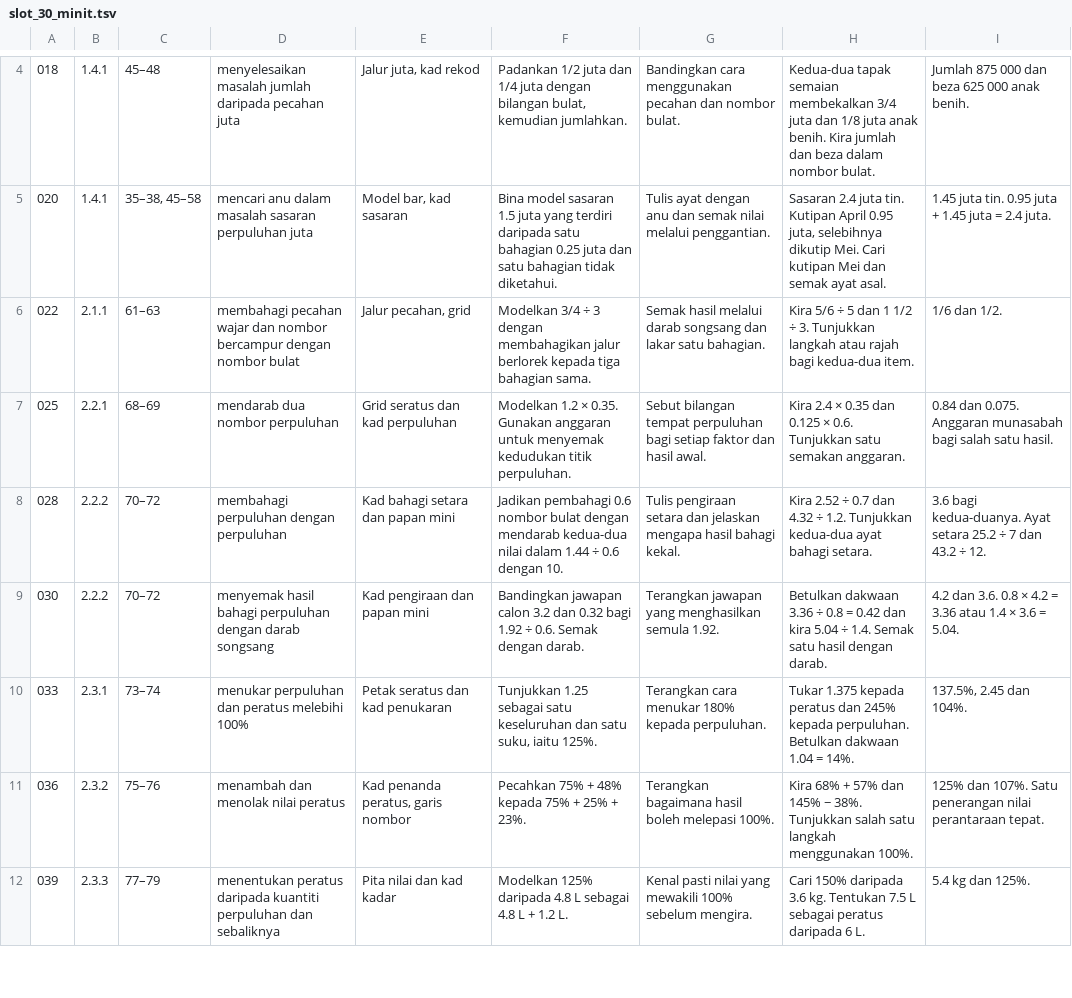
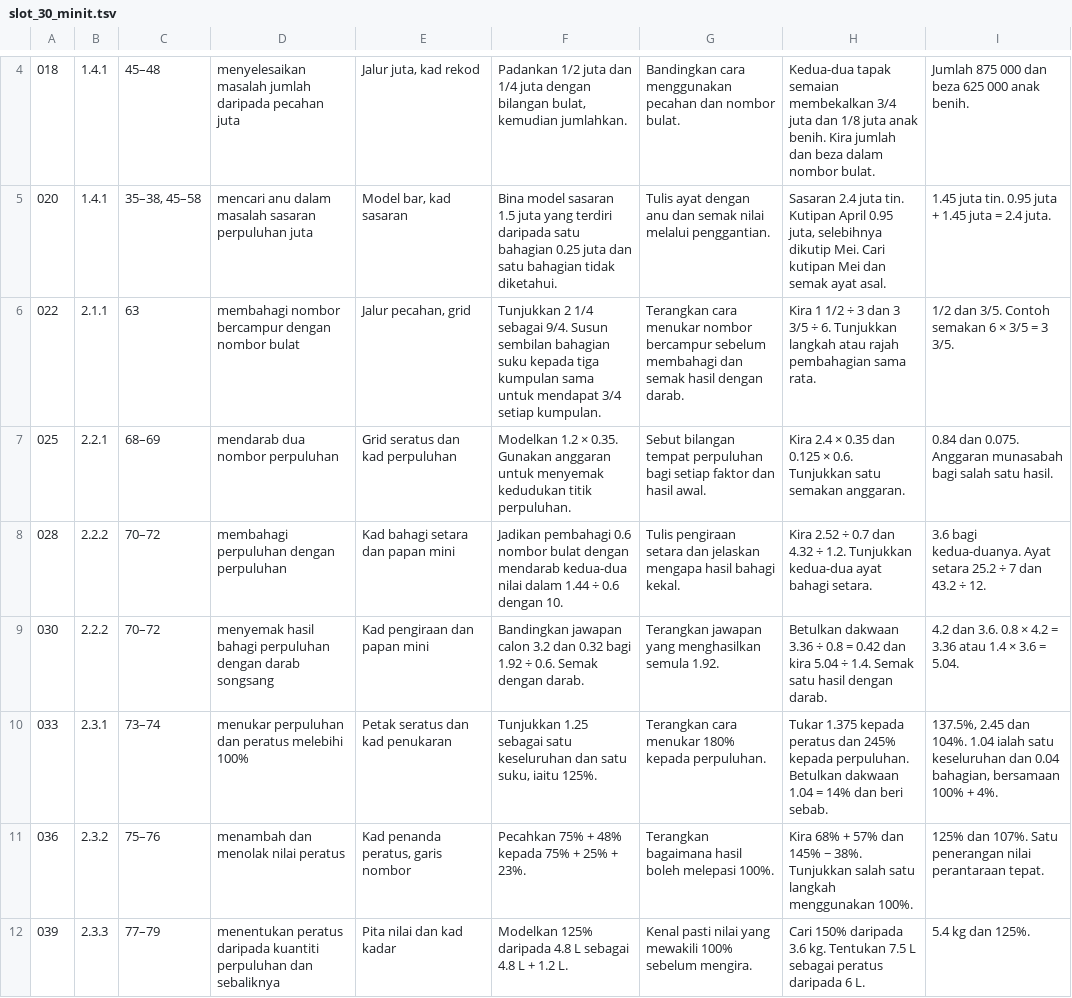
Before and after one commit to nurynayreen88/CikguLaju-AI, a TSV file: staging/matematik/tahun6/slot_30_minit.tsv, drawn as a sheet; only a part is shown, gaps mark what is left out; the diff covers the shown part only.

Commit message:
Lengkapkan audit kandungan Matematik SK Tahun 6 2027
Semak 78 Lesson Unit 1–5 dan perincikan 48 RPH. Sahkan keseluruhan 117 padanan RPT, Word dan PDF serta format A4.

```diff
--- a/staging/matematik/tahun6/slot_30_minit.tsv
+++ b/staging/matematik/tahun6/slot_30_minit.tsv
@@ -5,3 +5,3 @@
 020|1.4.1|35–38, 45–58|mencari anu dalam masalah sasaran perpuluhan juta|Model bar, kad sasaran|Bina model sasaran 1.5 juta yang terdiri daripada satu bahagian 0.25 juta dan satu bahagian tidak diketahui.|Tulis ayat dengan anu dan semak nilai melalui penggantian.|Sasaran 2.4 juta tin. Kutipan April 0.95 juta, selebihnya dikutip Mei. Cari kutipan Mei dan semak ayat asal.|1.45 juta tin. 0.95 juta + 1.45 juta = 2.4 juta.
-022|2.1.1|61–63|membahagi pecahan wajar dan nombor bercampur dengan nombor bulat|Jalur pecahan, grid|Modelkan 3/4 ÷ 3 dengan membahagikan jalur berlorek kepada tiga bahagian sama.|Semak hasil melalui darab songsang dan lakar satu bahagian.|Kira 5/6 ÷ 5 dan 1 1/2 ÷ 3. Tunjukkan langkah atau rajah bagi kedua-dua item.|1/6 dan 1/2.
+022|2.1.1|63|membahagi nombor bercampur dengan nombor bulat|Jalur pecahan, grid|Tunjukkan 2 1/4 sebagai 9/4. Susun sembilan bahagian suku kepada tiga kumpulan sama untuk mendapat 3/4 setiap kumpulan.|Terangkan cara menukar nombor bercampur sebelum membahagi dan semak hasil dengan darab.|Kira 1 1/2 ÷ 3 dan 3 3/5 ÷ 6. Tunjukkan langkah atau rajah pembahagian sama rata.|1/2 dan 3/5. Contoh semakan 6 × 3/5 = 3 3/5.
 025|2.2.1|68–69|mendarab dua nombor perpuluhan|Grid seratus dan kad perpuluhan|Modelkan 1.2 × 0.35. Gunakan anggaran untuk menyemak kedudukan titik perpuluhan.|Sebut bilangan tempat perpuluhan bagi setiap faktor dan hasil awal.|Kira 2.4 × 0.35 dan 0.125 × 0.6. Tunjukkan satu semakan anggaran.|0.84 dan 0.075. Anggaran munasabah bagi salah satu hasil.
@@ -9,3 +9,3 @@
 030|2.2.2|70–72|menyemak hasil bahagi perpuluhan dengan darab songsang|Kad pengiraan dan papan mini|Bandingkan jawapan calon 3.2 dan 0.32 bagi 1.92 ÷ 0.6. Semak dengan darab.|Terangkan jawapan yang menghasilkan semula 1.92.|Betulkan dakwaan 3.36 ÷ 0.8 = 0.42 dan kira 5.04 ÷ 1.4. Semak satu hasil dengan darab.|4.2 dan 3.6. 0.8 × 4.2 = 3.36 atau 1.4 × 3.6 = 5.04.
-033|2.3.1|73–74|menukar perpuluhan dan peratus melebihi 100%|Petak seratus dan kad penukaran|Tunjukkan 1.25 sebagai satu keseluruhan dan satu suku, iaitu 125%.|Terangkan cara menukar 180% kepada perpuluhan.|Tukar 1.375 kepada peratus dan 245% kepada perpuluhan. Betulkan dakwaan 1.04 = 14%.|137.5%, 2.45 dan 104%.
+033|2.3.1|73–74|menukar perpuluhan dan peratus melebihi 100%|Petak seratus dan kad penukaran|Tunjukkan 1.25 sebagai satu keseluruhan dan satu suku, iaitu 125%.|Terangkan cara menukar 180% kepada perpuluhan.|Tukar 1.375 kepada peratus dan 245% kepada perpuluhan. Betulkan dakwaan 1.04 = 14% dan beri sebab.|137.5%, 2.45 dan 104%. 1.04 ialah satu keseluruhan dan 0.04 bahagian, bersamaan 100% + 4%.
 036|2.3.2|75–76|menambah dan menolak nilai peratus|Kad penanda peratus, garis nombor|Pecahkan 75% + 48% kepada 75% + 25% + 23%.|Terangkan bagaimana hasil boleh melepasi 100%.|Kira 68% + 57% dan 145% − 38%. Tunjukkan salah satu langkah menggunakan 100%.|125% dan 107%. Satu penerangan nilai perantaraan tepat.
```
Also changed, not shown: 31 edited cells elsewhere in this file, 3 other files.
